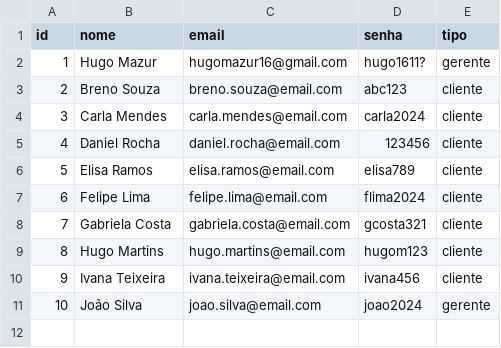
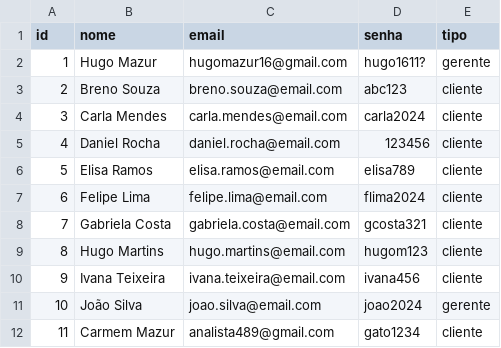
Before and after one commit to hsmazur/Taberna2, a CSV file: backend/csv/usuarios.csv, drawn as a sheet; the diff names each change by its address in the sheet, - before the commit and + after, or states it on an @@ line.

```diff
--- a/backend/csv/usuarios.csv
+++ b/backend/csv/usuarios.csv
+row 12: 11 | Carmem Mazur | analista489@gmail.com | gato1234 | cliente
```
Also changed, not shown: 3 other files.
